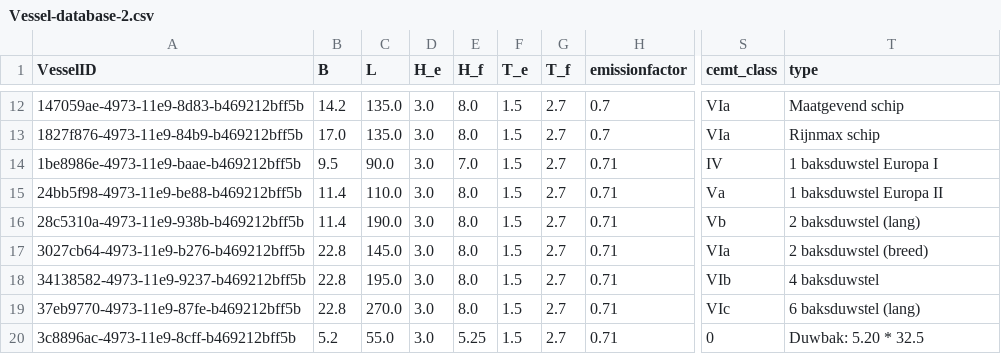
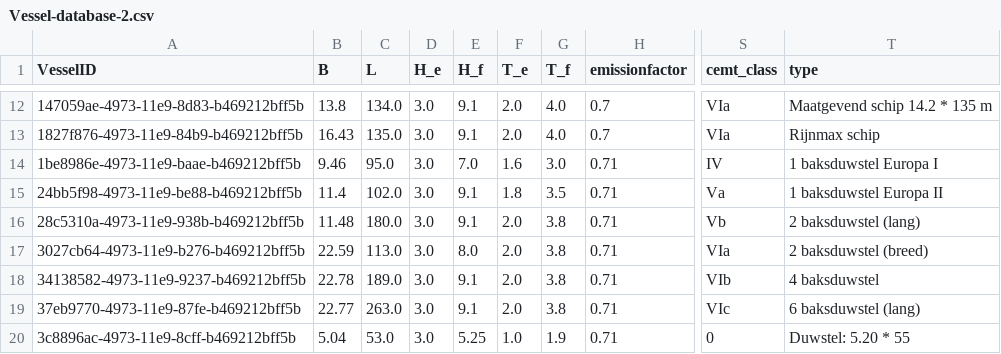
Before and after one commit to TUDelft-CITG/OpenTNSim, a CSV file: notebooks/Vessels/Vessel-database-2.csv, drawn as a sheet; only a part is shown, gaps mark what is left out; the diff covers the shown part only; the diff names each change by its address in the sheet, - before the commit and + after, or states it on an @@ line.

```diff
--- a/notebooks/Vessels/Vessel-database-2.csv
+++ b/notebooks/Vessels/Vessel-database-2.csv
-B12 (B): 14.2
+B12 (B): 13.8
-C12 (L): 135.0
+C12 (L): 134.0
-E12:E13 (H_f): 8.0
+E12:E13 (H_f): 9.1
-F12:F13 (T_e): 1.5
+F12:F13 (T_e): 2.0
-G12:G13 (T_f): 2.7
+G12:G13 (T_f): 4.0
-T12 (type): Maatgevend schip
+T12 (type): Maatgevend schip 14.2 * 135 m
-B13 (B): 17.0
+B13 (B): 16.43
-B14 (B): 9.5
+B14 (B): 9.46
-C14 (L): 90.0
+C14 (L): 95.0
-F14 (T_e): 1.5
+F14 (T_e): 1.6
-G14 (T_f): 2.7
+G14 (T_f): 3.0
-C15 (L): 110.0
+C15 (L): 102.0
-E15:E16 (H_f): 8.0
+E15:E16 (H_f): 9.1
-F15 (T_e): 1.5
+F15 (T_e): 1.8
-G15 (T_f): 2.7
+G15 (T_f): 3.5
-B16 (B): 11.4
+B16 (B): 11.48
-C16 (L): 190.0
+C16 (L): 180.0
-F16:F19 (T_e): 1.5
+F16:F19 (T_e): 2.0
-G16:G19 (T_f): 2.7
+G16:G19 (T_f): 3.8
-B17 (B): 22.8
+B17 (B): 22.59
-C17 (L): 145.0
+C17 (L): 113.0
-B18 (B): 22.8
+B18 (B): 22.78
-C18 (L): 195.0
+C18 (L): 189.0
-E18:E19 (H_f): 8.0
+E18:E19 (H_f): 9.1
-B19 (B): 22.8
+B19 (B): 22.77
-C19 (L): 270.0
+C19 (L): 263.0
-B20 (B): 5.2
+B20 (B): 5.04
-C20 (L): 55.0
+C20 (L): 53.0
-F20 (T_e): 1.5
+F20 (T_e): 1.0
-G20 (T_f): 2.7
+G20 (T_f): 1.9
-T20 (type): Duwbak: 5.20 * 32.5
+T20 (type): Duwstel: 5.20 * 55
```
Also changed, not shown: 83 edited cells elsewhere in this file, 2 other files.
